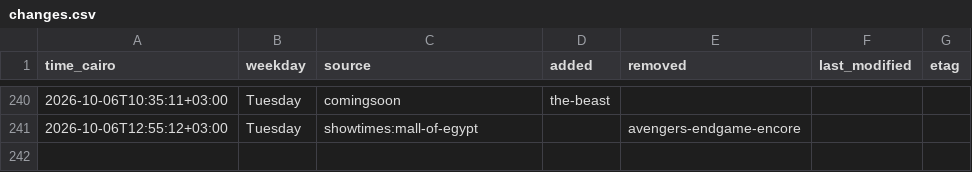
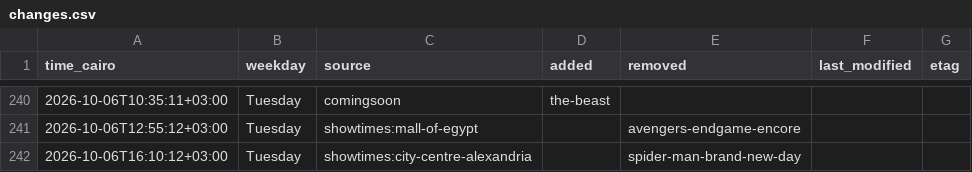
Before and after one commit to Hitari311/vox-watcher, a CSV file: vox_data/changes.csv, drawn as a sheet; only a part is shown, gaps mark what is left out; the diff names each change by its address in the sheet, - before the commit and + after, or states it on an @@ line.

```diff
--- a/vox_data/changes.csv
+++ b/vox_data/changes.csv
+row 242: 2026-10-06T16:10:12+03:00 | Tuesday | showtimes:city-centre-alexandria |  | spider-man-brand-new-day
```
Also changed, not shown: 1 other file.
